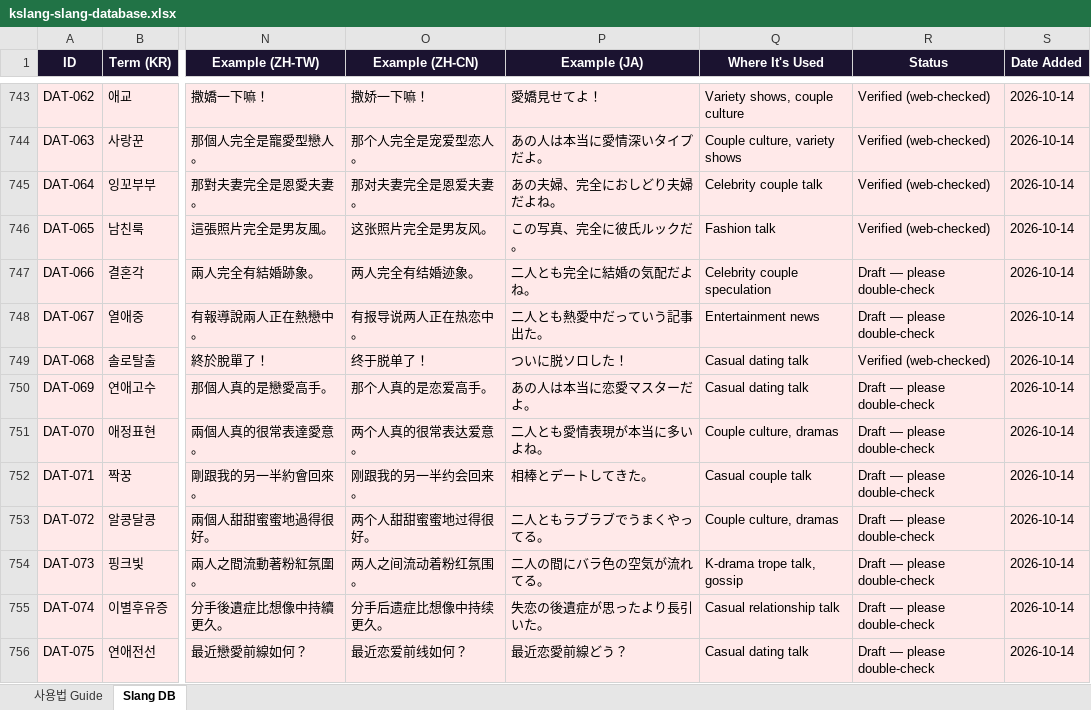
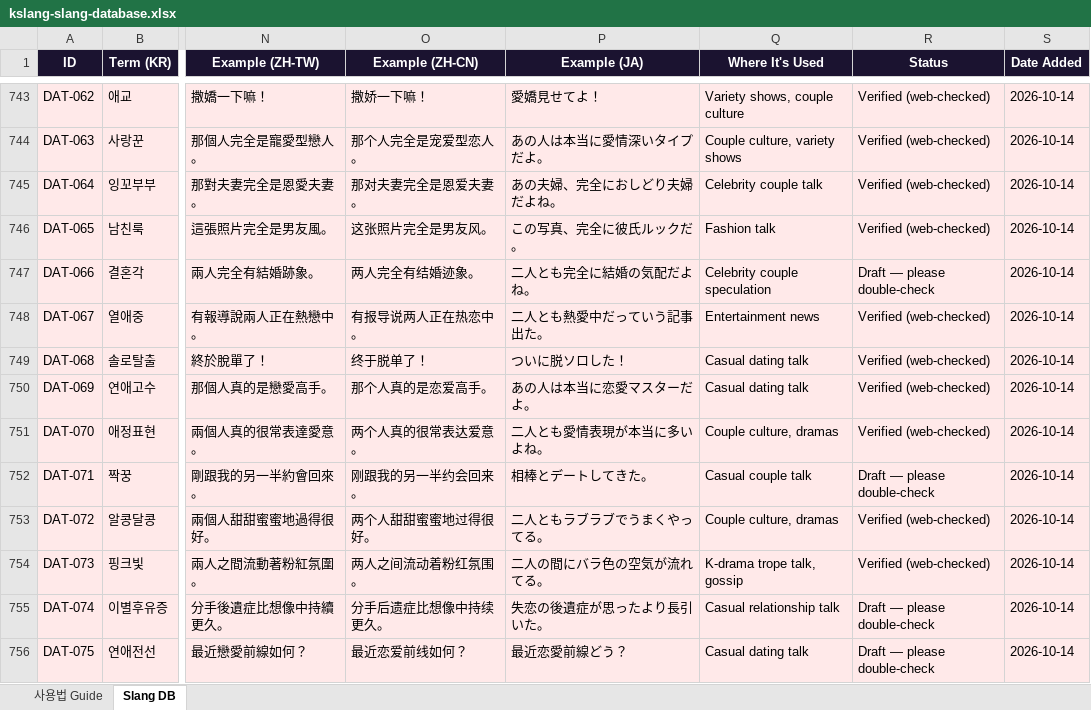
Before and after one commit to SAISONPAPA/KSlangDictionary, an Excel workbook: data/kslang-slang-database.xlsx, sheet Slang DB, drawn as a sheet; only a part is shown, gaps mark what is left out; values as stored, in another font and other column widths than the file's, no borders; the diff covers the shown part only; the diff names each change by its address in the sheet, - before the commit and + after, or states it on an @@ line.

```diff
--- a/data/kslang-slang-database.xlsx (sheet Slang DB)
+++ b/data/kslang-slang-database.xlsx (sheet Slang DB)
-R748 (Status): Draft — please double-check
+R748 (Status): Verified (web-checked)
-R750:R751 (Status): Draft — please double-check
+R750:R751 (Status): Verified (web-checked)
-R753:R754 (Status): Draft — please double-check
+R753:R754 (Status): Verified (web-checked)
```
Also changed, not shown: 52 edited cells elsewhere in this sheet, 50 other files.
